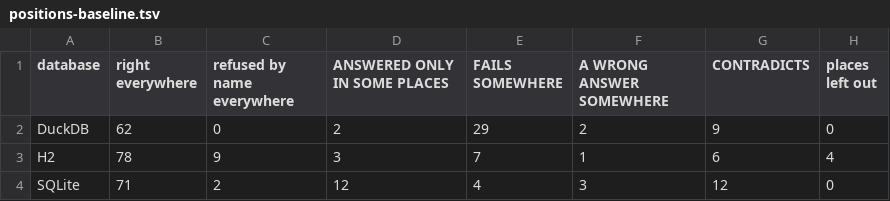
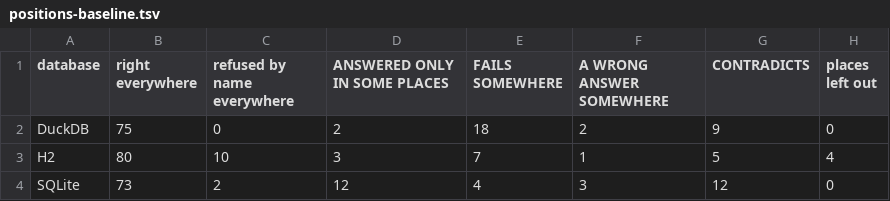
Before and after one commit to neema2/legend-lite, a TSV file: tools/equality-measure/positions-baseline.tsv, drawn as a sheet.

```diff
--- a/tools/equality-measure/positions-baseline.tsv
+++ b/tools/equality-measure/positions-baseline.tsv
@@ -1,4 +1,4 @@
 database	right everywhere	refused by name everywhere	ANSWERED ONLY IN SOME PLACES	FAILS SOMEWHERE	A WRONG ANSWER SOMEWHERE	CONTRADICTS	places left out
-DuckDB	62	0	2	29	2	9	0
-H2	78	9	3	7	1	6	4
-SQLite	71	2	12	4	3	12	0
+DuckDB	75	0	2	18	2	9	0
+H2	80	10	3	7	1	5	4
+SQLite	73	2	12	4	3	12	0
```
Also changed, not shown: 2 other files.
